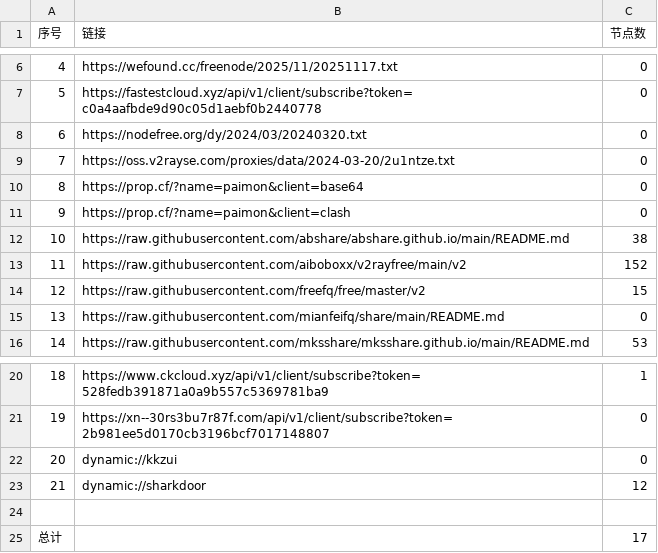
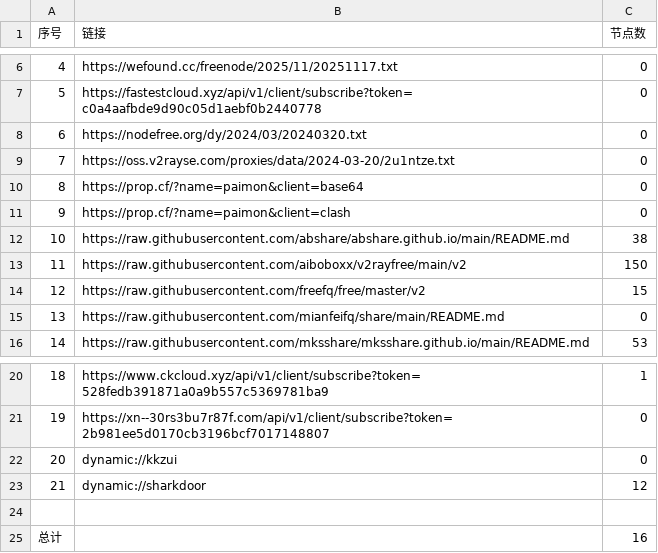
Before and after one commit to liujiangbaba/AutoMergePublicNodes, a CSV file: list_result.csv, drawn as a sheet; only a part is shown, gaps mark what is left out.

```diff
--- a/list_result.csv
+++ b/list_result.csv
@@ -12,3 +12,3 @@
 10,https://raw.githubusercontent.com/abshare/abshare.github.io/main/README.md,38
-11,https://raw.githubusercontent.com/aiboboxx/v2rayfree/main/v2,152
+11,https://raw.githubusercontent.com/aiboboxx/v2rayfree/main/v2,150
 12,https://raw.githubusercontent.com/freefq/free/master/v2,15
@@ -24,2 +24,2 @@
 
-总计,,17
+总计,,16
```
Also changed, not shown: 7 other files.
